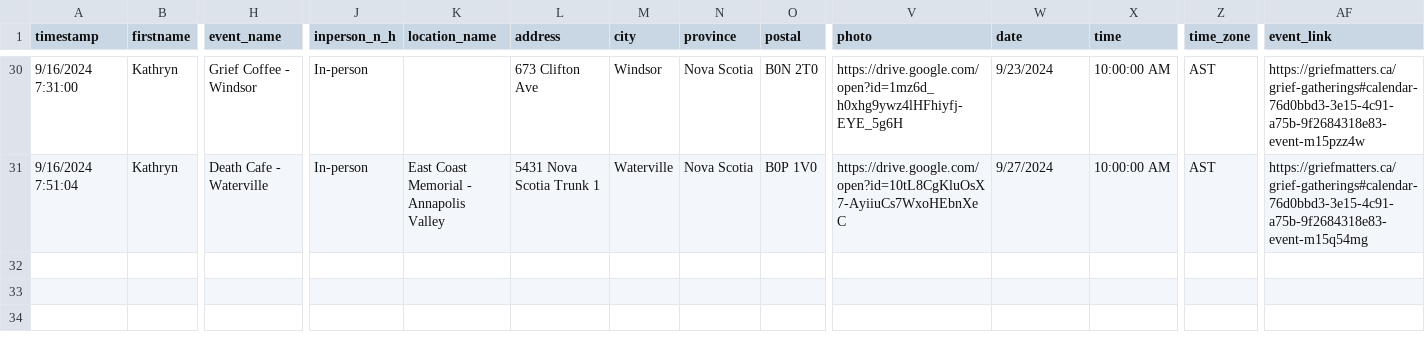
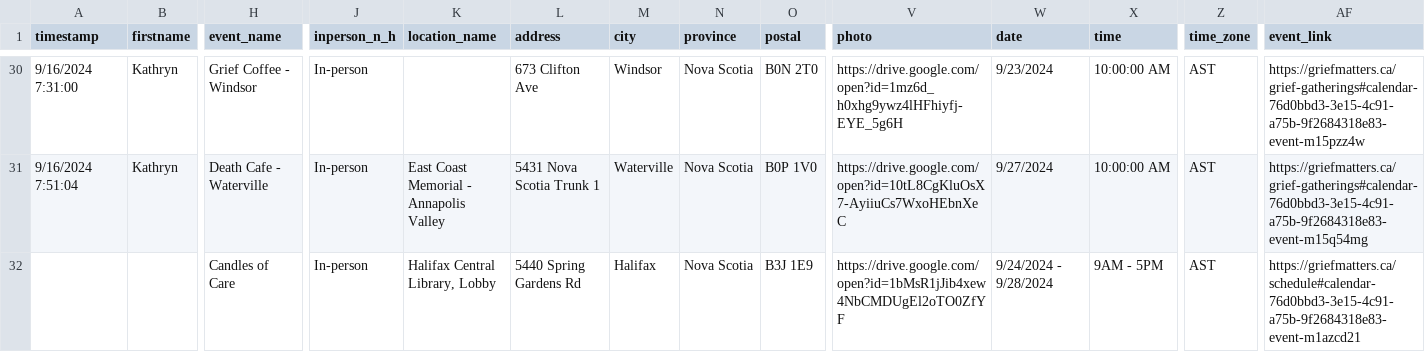
Before and after one commit to GriefMatters-CA/webmap-2024, a CSV file: responses.csv, drawn as a sheet; only a part is shown, gaps mark what is left out; rows hold the shown columns only; the diff names each change by its address in the sheet, - before the commit and + after, or states it on an @@ line.

Commit message:
Update data

```diff
--- a/responses.csv
+++ b/responses.csv
+row 32:  |  | Candles of Care | In-person | Halifax Central Library, Lobby | 5440 Spring Gardens Rd | Halifax | Nova Scotia | B3J 1E9 | https://drive.google.com/open?id=1bMsR1jJib4xew4NbCMDUgEl2oTO0ZfYF | 9/24/2024 - 9/28/2024 | 9AM - 5PM | AST | https://griefmatters.ca/schedule#calendar-76d0bbd3-3e15-4c91-a75b-9f2684318e83-event-m1azcd21
```
